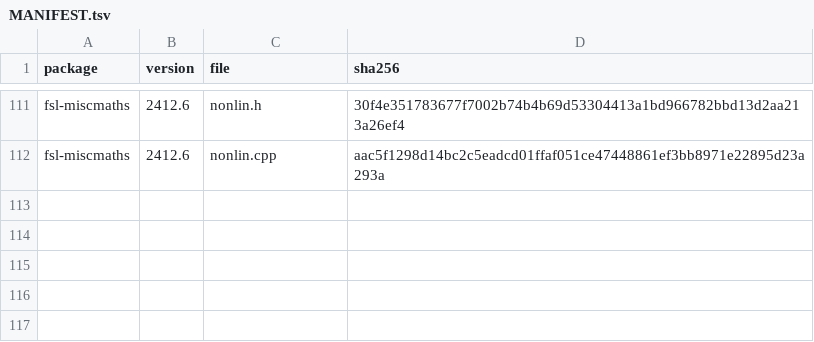
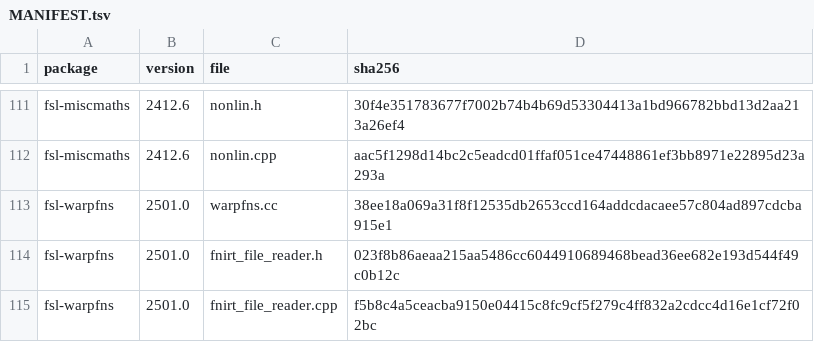
Before and after one commit to karellopez/larmorx, a TSV file: crates-nc/fsl-source/MANIFEST.tsv, drawn as a sheet; only a part is shown, gaps mark what is left out; the diff names each change by its address in the sheet, - before the commit and + after, or states it on an @@ line.

Commit message:
topup replica, relay 3 (libraries, part c): larmorx-nc-core::splinterpolator, ::interp_partial and ::warpfns checked against FSL 6.0.7.23's own libraries: probe validation/probes/fsl-warpfns (warpfns_probe.cc, check.py, the replica's side tests/warpfns_probe.rs): 43 cases (the spline interpolator at orders 0 to 7 in one to five dimensions with every extrapolation, in float and double; newimage's interpolate, interp1partial, interp3partial and valid with every interpolation and extrapolation and other extrapolation parameters; raw_general_transform's four paths through its wrappers, sforms, masks; deffield2jacobian's three forms and the matrix one), 327,745 lines, 0 differ at one and three threads. Periodic and mirror extrapolation truncate the index to int as newimage does (interp_partial::periodicclamp_int). FSL sources warpfns.cc and fnirt_file_reader.{h,cpp} copied (fsl_source.py, MANIFEST, README row); PROVENANCE rows. The core changes additively only

```diff
--- a/crates-nc/fsl-source/MANIFEST.tsv
+++ b/crates-nc/fsl-source/MANIFEST.tsv
+row 113: fsl-warpfns | 2501.0 | warpfns.cc | 38ee18a069a31f8f12535db2653ccd164addcdacaee57c804ad897cdcba915e1
+row 114: fsl-warpfns | 2501.0 | fnirt_file_reader.h | 023f8b86aeaa215aa5486cc6044910689468bead36ee682e193d544f49c0b12c
+row 115: fsl-warpfns | 2501.0 | fnirt_file_reader.cpp | f5b8c4a5ceacba9150e04415c8fc9cf5f279c4ff832a2cdcc4d16e1cf72f02bc
```
Also changed, not shown: 14 other files.
